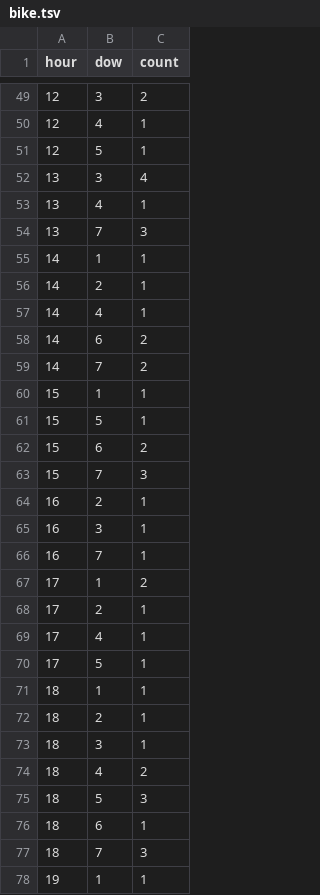
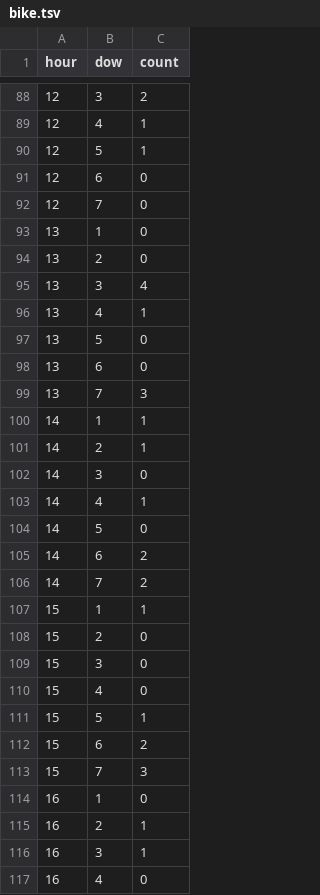
Before and after one commit to dailycal-projects/traffic-stops, a TSV file: dist/data/bike.tsv, drawn as a sheet; only a part is shown, gaps mark what is left out; the shorter side is filled out with more unchanged rows; the diff covers the shown part only.

```diff
--- a/dist/data/bike.tsv
+++ b/dist/data/bike.tsv
@@ -51,4 +90,10 @@ hour	dow	count
 12	5	1
+12	6	0
+12	7	0
+13	1	0
+13	2	0
 13	3	4
 13	4	1
+13	5	0
+13	6	0
 13	7	3
@@ -56,3 +101,5 @@ hour	dow	count
 14	2	1
+14	3	0
 14	4	1
+14	5	0
 14	6	2
@@ -60,2 +107,5 @@ hour	dow	count
 15	1	1
+15	2	0
+15	3	0
+15	4	0
 15	5	1
@@ -63,3 +113,5 @@ hour	dow	count
 15	7	3
+16	1	0
 16	2	1
 16	3	1
+16	4	0
```
Also changed, not shown: 47 added rows elsewhere in this file, dist/data/pedestrian.tsv, dist/data/sus_vehicle.tsv, 8 other files.
